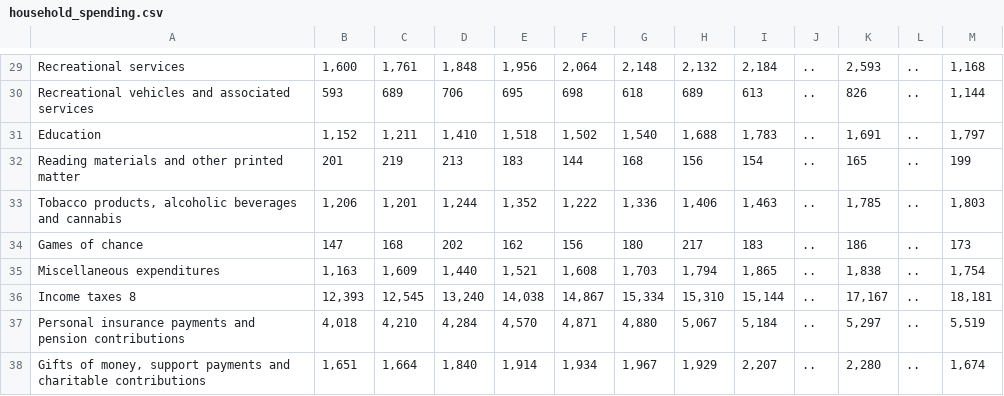
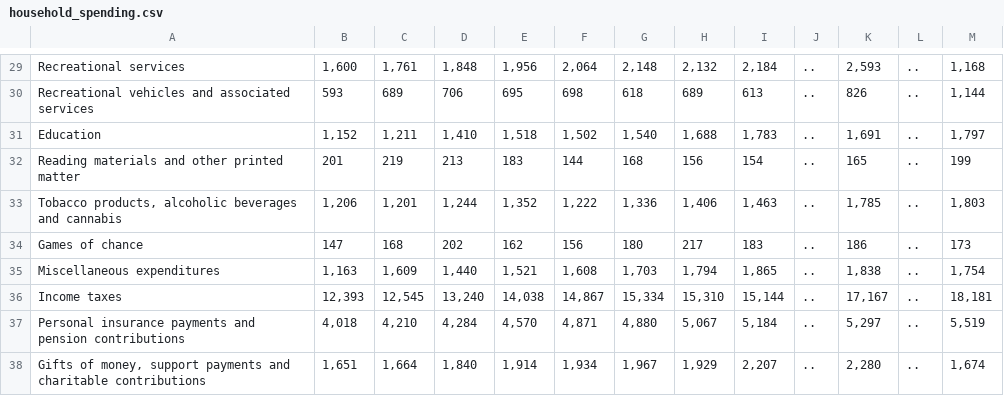
Before and after one commit to jasrajtaneja1/DataVis, a CSV file: src/data/household_spending.csv, drawn as a sheet; only a part is shown, gaps mark what is left out.

Commit message:
remove unnecessary footnotes of data

```diff
--- a/src/data/household_spending.csv
+++ b/src/data/household_spending.csv
@@ -35,3 +35,3 @@
 "Miscellaneous expenditures","1,163","1,609","1,440","1,521","1,608","1,703","1,794","1,865","..","1,838","..","1,754"
-"Income taxes 8","12,393","12,545","13,240","14,038","14,867","15,334","15,310","15,144","..","17,167","..","18,181"
+"Income taxes","12,393","12,545","13,240","14,038","14,867","15,334","15,310","15,144","..","17,167","..","18,181"
 "Personal insurance payments and pension contributions","4,018","4,210","4,284","4,570","4,871","4,880","5,067","5,184","..","5,297","..","5,519"
```
